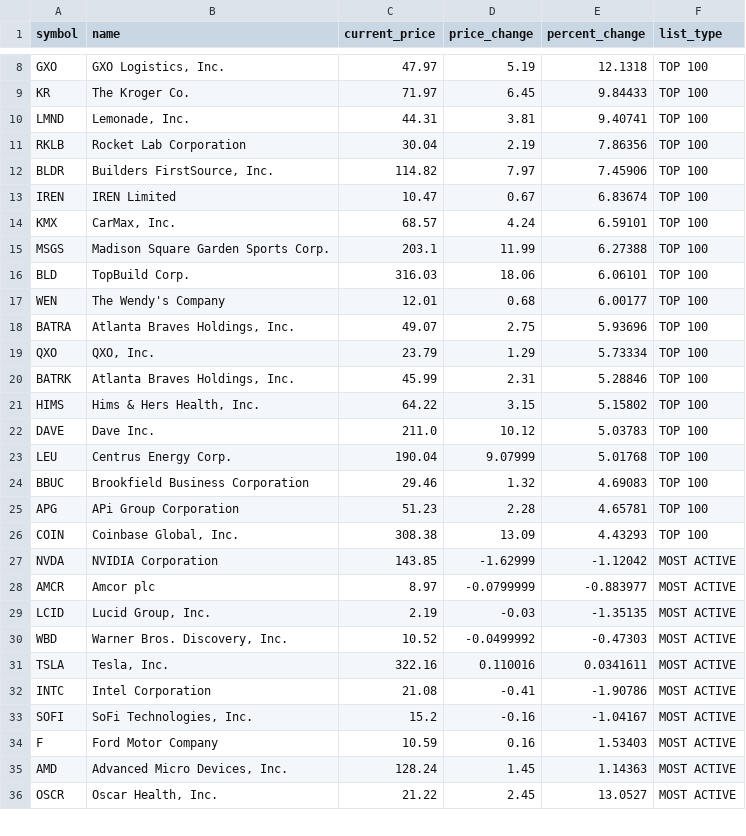
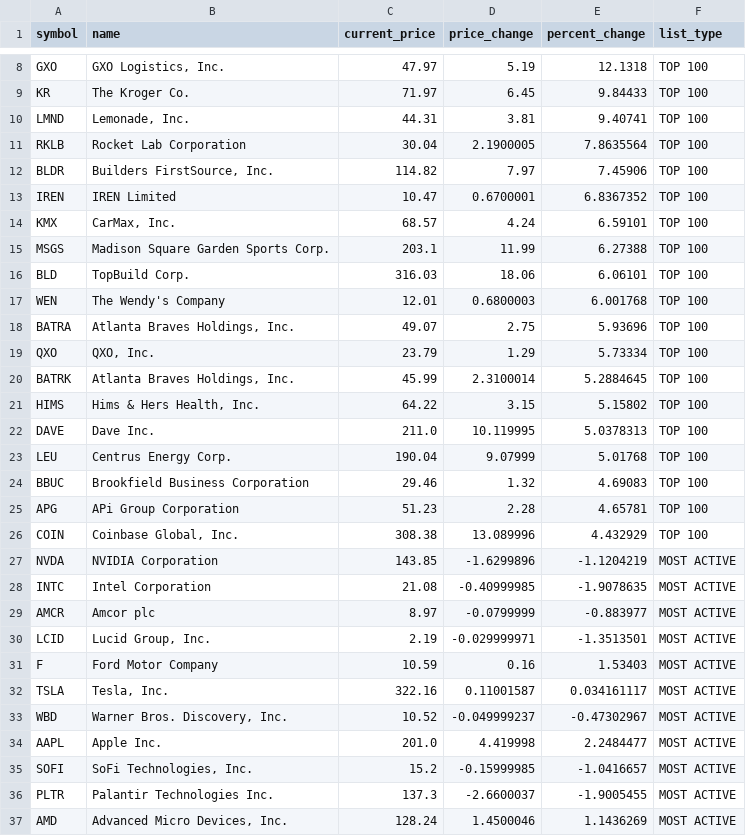
Before and after one commit to rishit836/StratSim, a CSV file: data.csv, drawn as a sheet; only a part is shown, gaps mark what is left out; the shorter side is filled out with more unchanged rows; the diff covers the shown part only.

Commit message:
analyze now scrapes data and saves it in the directory for walletTree algortihm to process (time taking process to be taken care of)

```diff
--- a/data.csv
+++ b/data.csv
@@ -10,5 +10,5 @@ KR,The Kroger Co.,71.97,6.45,9.84433,TOP 100
 LMND,"Lemonade, Inc.",44.31,3.81,9.40741,TOP 100
-RKLB,Rocket Lab Corporation,30.04,2.19,7.86356,TOP 100
+RKLB,Rocket Lab Corporation,30.04,2.1900005,7.8635564,TOP 100
 BLDR,"Builders FirstSource, Inc.",114.82,7.97,7.45906,TOP 100
-IREN,IREN Limited,10.47,0.67,6.83674,TOP 100
+IREN,IREN Limited,10.47,0.6700001,6.8367352,TOP 100
 KMX,"CarMax, Inc.",68.57,4.24,6.59101,TOP 100
@@ -16,8 +16,8 @@ MSGS,Madison Square Garden Sports Corp.,203.1,11.99,6.27388,TOP 100
 BLD,TopBuild Corp.,316.03,18.06,6.06101,TOP 100
-WEN,The Wendy's Company,12.01,0.68,6.00177,TOP 100
+WEN,The Wendy's Company,12.01,0.6800003,6.001768,TOP 100
 BATRA,"Atlanta Braves Holdings, Inc.",49.07,2.75,5.93696,TOP 100
 QXO,"QXO, Inc.",23.79,1.29,5.73334,TOP 100
-BATRK,"Atlanta Braves Holdings, Inc.",45.99,2.31,5.28846,TOP 100
+BATRK,"Atlanta Braves Holdings, Inc.",45.99,2.3100014,5.2884645,TOP 100
 HIMS,"Hims & Hers Health, Inc.",64.22,3.15,5.15802,TOP 100
-DAVE,Dave Inc.,211.0,10.12,5.03783,TOP 100
+DAVE,Dave Inc.,211.0,10.119995,5.0378313,TOP 100
 LEU,Centrus Energy Corp.,190.04,9.07999,5.01768,TOP 100
@@ -25,11 +25,13 @@ BBUC,Brookfield Business Corporation,29.46,1.32,4.69083,TOP 100
 APG,APi Group Corporation,51.23,2.28,4.65781,TOP 100
-COIN,"Coinbase Global, Inc.",308.38,13.09,4.43293,TOP 100
-NVDA,NVIDIA Corporation,143.85,-1.62999,-1.12042,MOST ACTIVE
+COIN,"Coinbase Global, Inc.",308.38,13.089996,4.432929,TOP 100
+NVDA,NVIDIA Corporation,143.85,-1.6299896,-1.1204219,MOST ACTIVE
+INTC,Intel Corporation,21.08,-0.40999985,-1.9078635,MOST ACTIVE
 AMCR,Amcor plc,8.97,-0.0799999,-0.883977,MOST ACTIVE
-LCID,"Lucid Group, Inc.",2.19,-0.03,-1.35135,MOST ACTIVE
-WBD,"Warner Bros. Discovery, Inc.",10.52,-0.0499992,-0.47303,MOST ACTIVE
-TSLA,"Tesla, Inc.",322.16,0.110016,0.0341611,MOST ACTIVE
-INTC,Intel Corporation,21.08,-0.41,-1.90786,MOST ACTIVE
-SOFI,"SoFi Technologies, Inc.",15.2,-0.16,-1.04167,MOST ACTIVE
+LCID,"Lucid Group, Inc.",2.19,-0.029999971,-1.3513501,MOST ACTIVE
 F,Ford Motor Company,10.59,0.16,1.53403,MOST ACTIVE
-AMD,"Advanced Micro Devices, Inc.",128.24,1.45,1.14363,MOST ACTIVE
+TSLA,"Tesla, Inc.",322.16,0.11001587,0.034161117,MOST ACTIVE
+WBD,"Warner Bros. Discovery, Inc.",10.52,-0.049999237,-0.47302967,MOST ACTIVE
+AAPL,Apple Inc.,201.0,4.419998,2.2484477,MOST ACTIVE
+SOFI,"SoFi Technologies, Inc.",15.2,-0.15999985,-1.0416657,MOST ACTIVE
+PLTR,Palantir Technologies Inc.,137.3,-2.6600037,-1.9005455,MOST ACTIVE
+AMD,"Advanced Micro Devices, Inc.",128.24,1.4500046,1.1436269,MOST ACTIVE
```
Also changed, not shown: 6 added rows, 8 removed rows, 2 moved rows and 17 edited cells elsewhere in this file, 5 other files.
